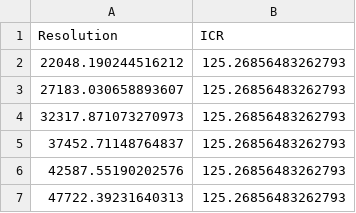
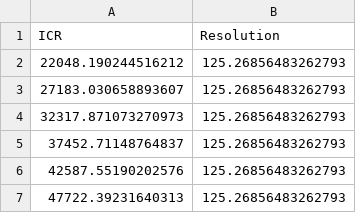
Before and after one commit to SatyamPW/DEMO, a CSV file: data resolution vs ICR 4us.csv, drawn as a sheet; only a part is shown.

Commit message:
Update data resolution vs ICR 4us.csv

```diff
--- a/data resolution vs ICR 4us.csv
+++ b/data resolution vs ICR 4us.csv
@@ -1,2 +1,2 @@
-Resolution,ICR
+ICR,Resolution
 22048.190244516212, 125.26856483262793
```
